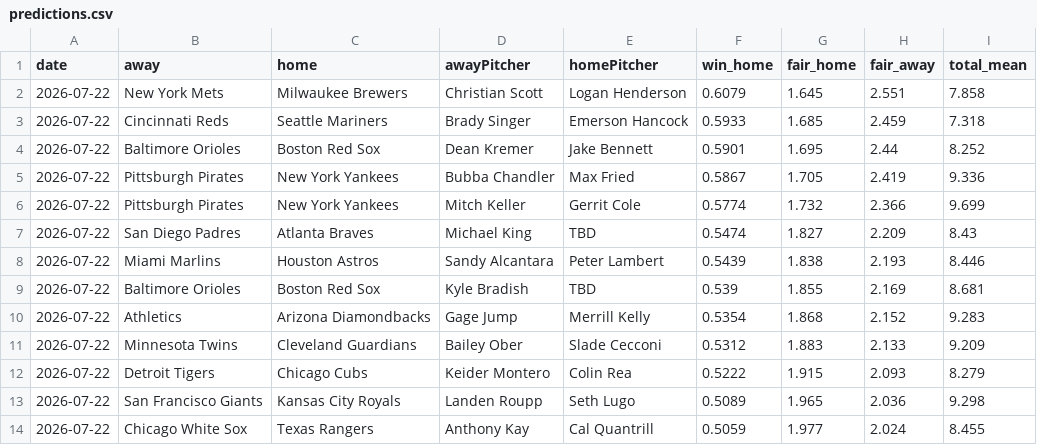
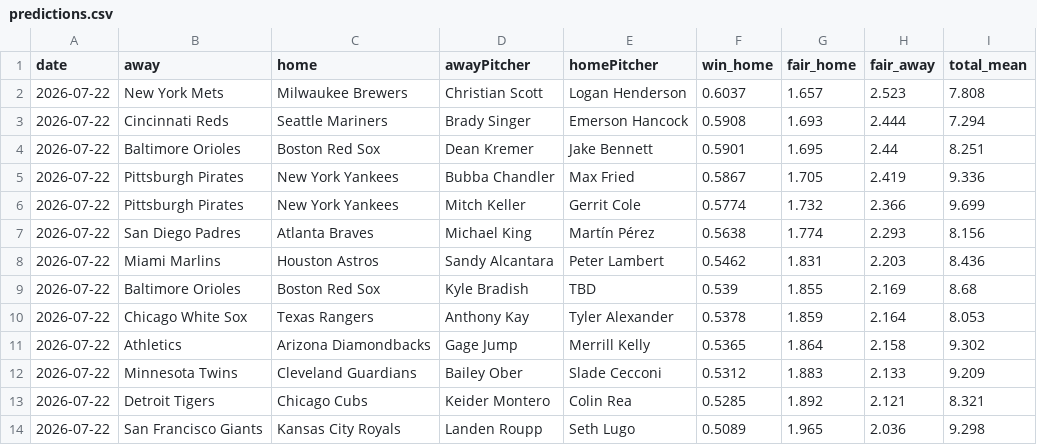
Before and after one commit to DanielTomaro13/MLB-Modelling, a CSV file: reports/predictions.csv, drawn as a sheet; only a part is shown; the diff covers the shown part only.

```diff
--- a/reports/predictions.csv
+++ b/reports/predictions.csv
@@ -1,14 +1,14 @@
 date,away,home,awayPitcher,homePitcher,win_home,fair_home,fair_away,total_mean
-2026-07-22,New York Mets,Milwaukee Brewers,Christian Scott,Logan Henderson,0.6079,1.645,2.551,7.858
-2026-07-22,Cincinnati Reds,Seattle Mariners,Brady Singer,Emerson Hancock,0.5933,1.685,2.459,7.318
-2026-07-22,Baltimore Orioles,Boston Red Sox,Dean Kremer,Jake Bennett,0.5901,1.695,2.44,8.252
+2026-07-22,New York Mets,Milwaukee Brewers,Christian Scott,Logan Henderson,0.6037,1.657,2.523,7.808
+2026-07-22,Cincinnati Reds,Seattle Mariners,Brady Singer,Emerson Hancock,0.5908,1.693,2.444,7.294
+2026-07-22,Baltimore Orioles,Boston Red Sox,Dean Kremer,Jake Bennett,0.5901,1.695,2.44,8.251
 2026-07-22,Pittsburgh Pirates,New York Yankees,Bubba Chandler,Max Fried,0.5867,1.705,2.419,9.336
 2026-07-22,Pittsburgh Pirates,New York Yankees,Mitch Keller,Gerrit Cole,0.5774,1.732,2.366,9.699
-2026-07-22,San Diego Padres,Atlanta Braves,Michael King,TBD,0.5474,1.827,2.209,8.43
-2026-07-22,Miami Marlins,Houston Astros,Sandy Alcantara,Peter Lambert,0.5439,1.838,2.193,8.446
-2026-07-22,Baltimore Orioles,Boston Red Sox,Kyle Bradish,TBD,0.539,1.855,2.169,8.681
-2026-07-22,Athletics,Arizona Diamondbacks,Gage Jump,Merrill Kelly,0.5354,1.868,2.152,9.283
+2026-07-22,San Diego Padres,Atlanta Braves,Michael King,Martín Pérez,0.5638,1.774,2.293,8.156
+2026-07-22,Miami Marlins,Houston Astros,Sandy Alcantara,Peter Lambert,0.5462,1.831,2.203,8.436
+2026-07-22,Baltimore Orioles,Boston Red Sox,Kyle Bradish,TBD,0.539,1.855,2.169,8.68
+2026-07-22,Chicago White Sox,Texas Rangers,Anthony Kay,Tyler Alexander,0.5378,1.859,2.164,8.053
+2026-07-22,Athletics,Arizona Diamondbacks,Gage Jump,Merrill Kelly,0.5365,1.864,2.158,9.302
 2026-07-22,Minnesota Twins,Cleveland Guardians,Bailey Ober,Slade Cecconi,0.5312,1.883,2.133,9.209
-2026-07-22,Detroit Tigers,Chicago Cubs,Keider Montero,Colin Rea,0.5222,1.915,2.093,8.279
+2026-07-22,Detroit Tigers,Chicago Cubs,Keider Montero,Colin Rea,0.5285,1.892,2.121,8.321
 2026-07-22,San Francisco Giants,Kansas City Royals,Landen Roupp,Seth Lugo,0.5089,1.965,2.036,9.298
-2026-07-22,Chicago White Sox,Texas Rangers,Anthony Kay,Cal Quantrill,0.5059,1.977,2.024,8.455
```
Also changed, not shown: 79 edited cells elsewhere in this file, data/fixtures.csv, 7 other files.
